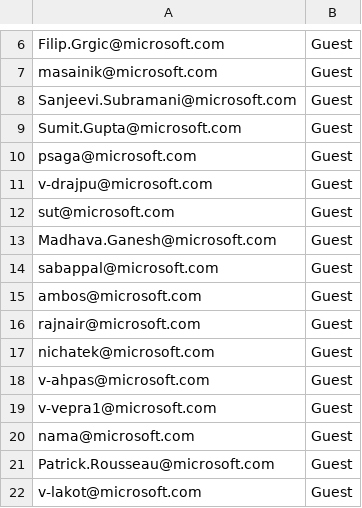
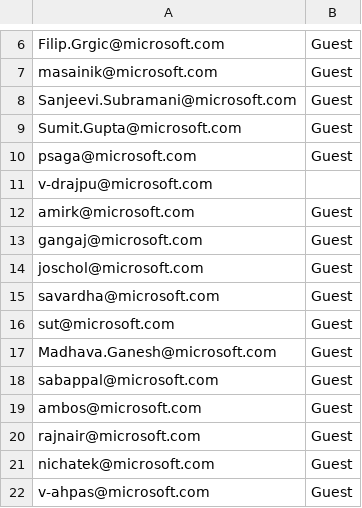
Before and after one commit to Ashok-Migration/Infra, a CSV file: Scripts/InternalRBAC/addMembers/ms-app-devs.csv, drawn as a sheet; only a part is shown, gaps mark what is left out; the shorter side is filled out with more unchanged rows.

```diff
--- a/Scripts/InternalRBAC/addMembers/ms-app-devs.csv
+++ b/Scripts/InternalRBAC/addMembers/ms-app-devs.csv
@@ -10,3 +10,7 @@ Sumit.Gupta@microsoft.com,Guest
 psaga@microsoft.com,Guest
-v-drajpu@microsoft.com,Guest
+v-drajpu@microsoft.com,
+amirk@microsoft.com,Guest
+gangaj@microsoft.com,Guest
+joschol@microsoft.com,Guest
+savardha@microsoft.com,Guest
 sut@microsoft.com,Guest
```
Also changed, not shown: Scripts/InternalRBAC/roleassignments/cpd-rbac-mapping.csv, 8 other files.
